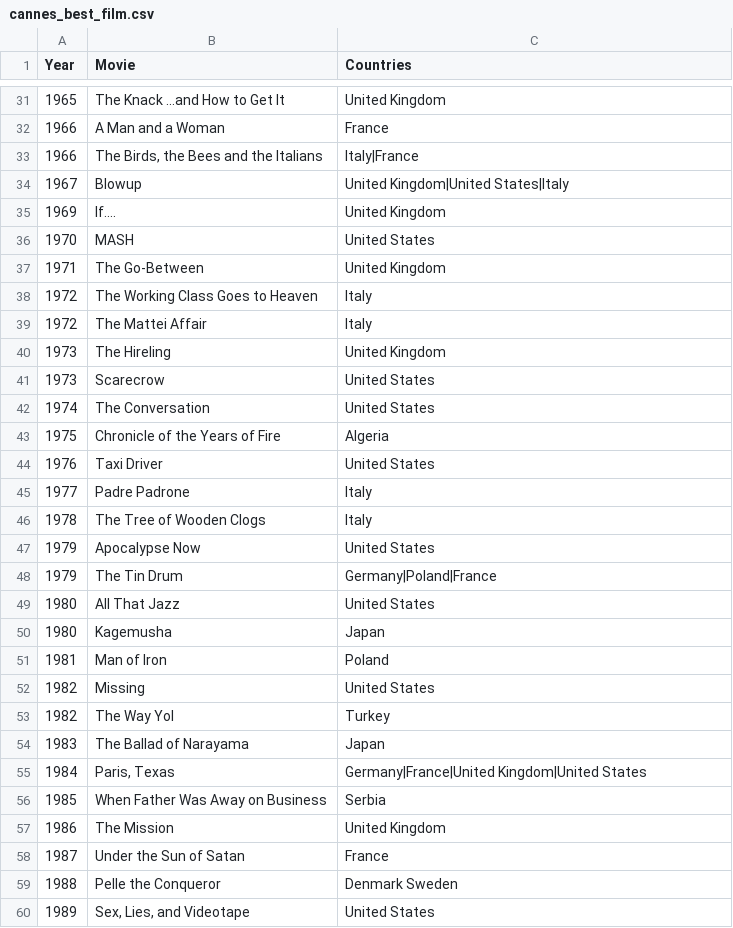
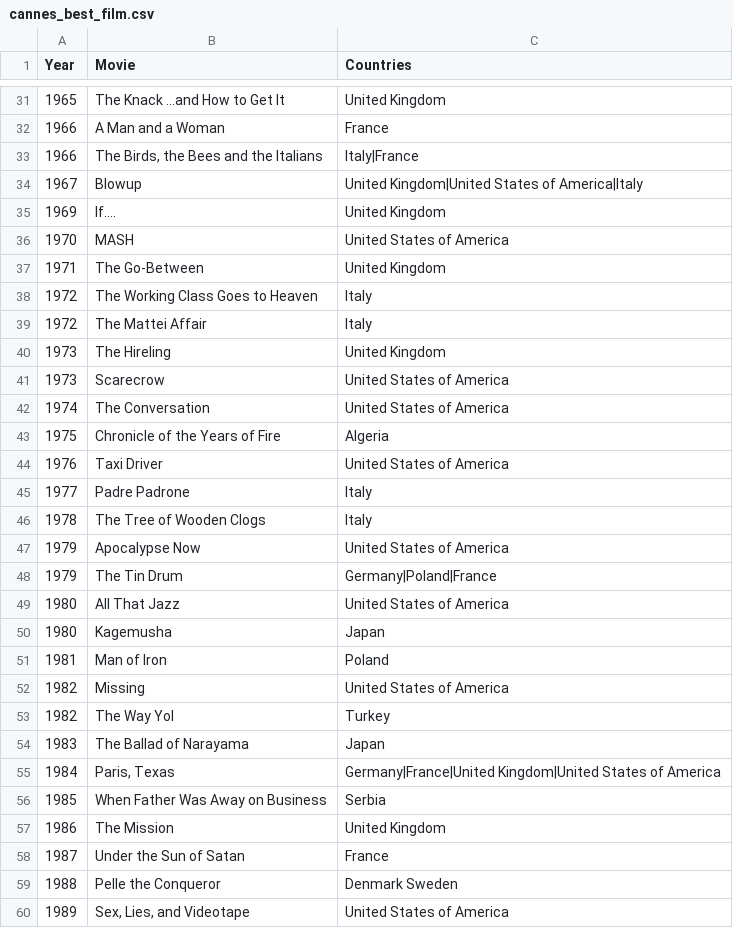
Before and after one commit to nikwalia/film-festival-visualization, a CSV file: data/cannes_best_film.csv, drawn as a sheet; only a part is shown, gaps mark what is left out; the diff covers the shown part only.

```diff
--- a/data/cannes_best_film.csv
+++ b/data/cannes_best_film.csv
@@ -33,5 +33,5 @@ Year,Movie,Countries
 1966,"The Birds, the Bees and the Italians",Italy|France
-1967,Blowup,United Kingdom|United States|Italy
+1967,Blowup,United Kingdom|United States of America|Italy
 1969,If....,United Kingdom
-1970,MASH,United States
+1970,MASH,United States of America
 1971,The Go-Between,United Kingdom
@@ -40,17 +40,17 @@ Year,Movie,Countries
 1973,The Hireling,United Kingdom
-1973,Scarecrow,United States
-1974,The Conversation,United States
+1973,Scarecrow,United States of America
+1974,The Conversation,United States of America
 1975,Chronicle of the Years of Fire,Algeria
-1976,Taxi Driver,United States
+1976,Taxi Driver,United States of America
 1977,Padre Padrone,Italy
 1978,The Tree of Wooden Clogs,Italy
-1979,Apocalypse Now,United States
+1979,Apocalypse Now,United States of America
 1979,The Tin Drum,Germany|Poland|France
-1980,All That Jazz,United States
+1980,All That Jazz,United States of America
 1980,Kagemusha,Japan
 1981,Man of Iron,Poland
-1982,Missing,United States
+1982,Missing,United States of America
 1982,The Way Yol,Turkey
 1983,The Ballad of Narayama,Japan
-1984,"Paris, Texas",Germany|France|United Kingdom|United States
+1984,"Paris, Texas",Germany|France|United Kingdom|United States of America
 1985,When Father Was Away on Business, Serbia
@@ -59,2 +59,2 @@ Year,Movie,Countries
 1988,Pelle the Conqueror,Denmark Sweden
-1989,"Sex, Lies, and Videotape",United States
+1989,"Sex, Lies, and Videotape",United States of America
```
Also changed, not shown: 9 edited cells elsewhere in this file, data/berlin_best_actor.csv, data/berlin_best_film.csv, 12 other files.
